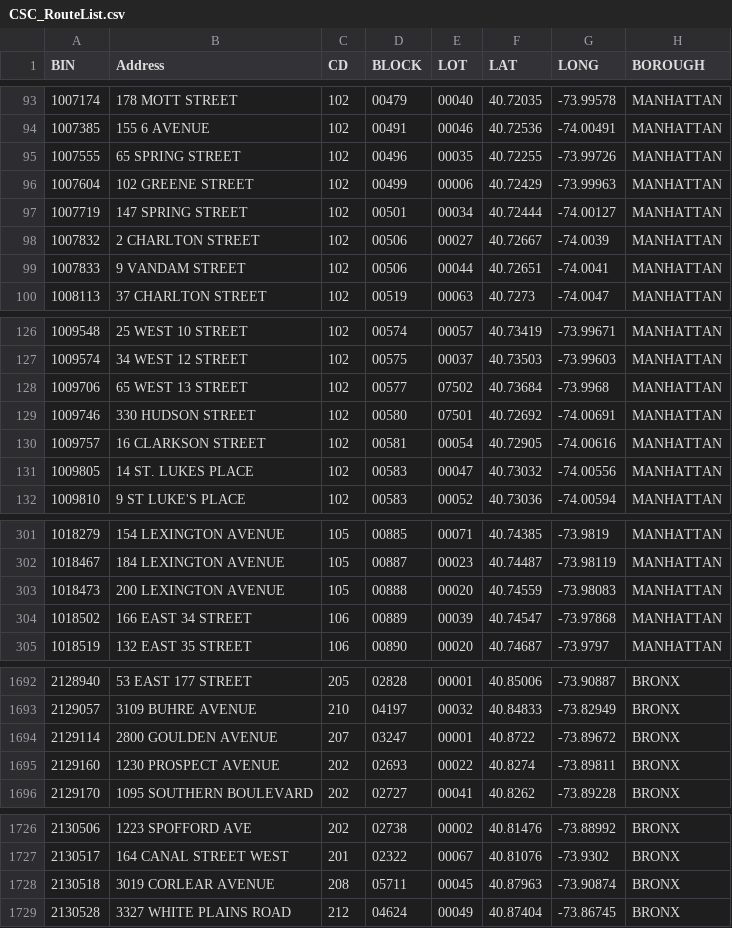
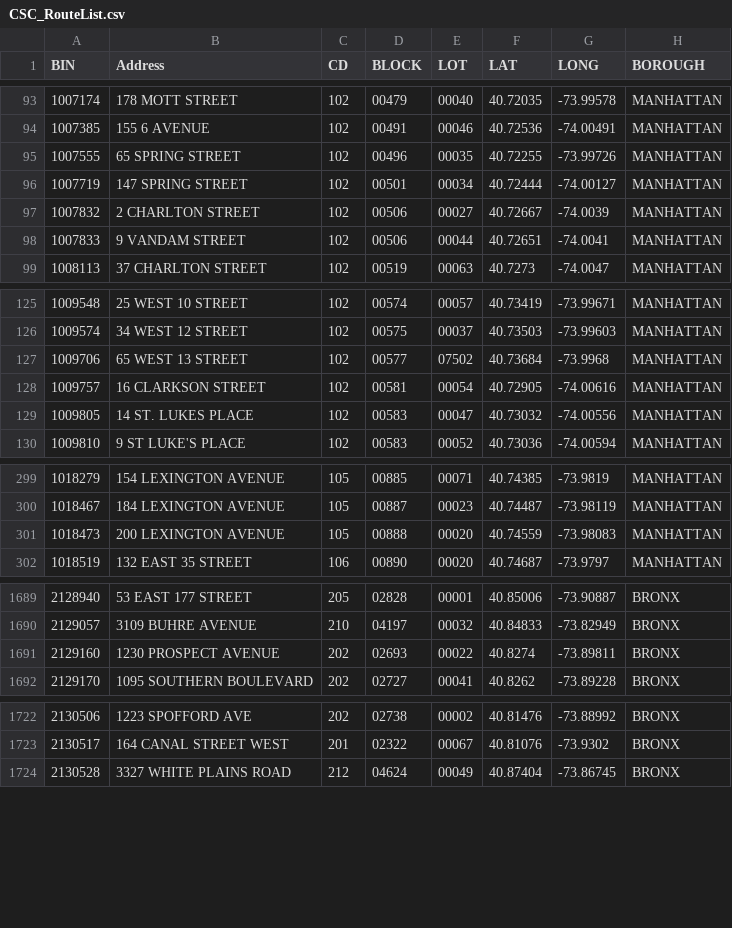
Before and after one commit to NYCDOB/SiteSafety_V2, a CSV file: data/CSC_RouteList.csv, drawn as a sheet; only a part is shown, gaps mark what is left out; the diff covers the shown part only; the diff names each change by its address in the sheet, - before the commit and + after, or states it on an @@ line.

```diff
--- a/data/CSC_RouteList.csv
+++ b/data/CSC_RouteList.csv
-row 96: 1007604 | 102 GREENE STREET | 102 | 00499 | 00006 | 40.72429 | -73.99963 | MANHATTAN
-row 129: 1009746 | 330 HUDSON STREET | 102 | 00580 | 07501 | 40.72692 | -74.00691 | MANHATTAN
-row 304: 1018502 | 166 EAST 34 STREET | 106 | 00889 | 00039 | 40.74547 | -73.97868 | MANHATTAN
-row 1694: 2129114 | 2800 GOULDEN AVENUE | 207 | 03247 | 00001 | 40.8722 | -73.89672 | BRONX
-row 1728: 2130518 | 3019 CORLEAR AVENUE | 208 | 05711 | 00045 | 40.87963 | -73.90874 | BRONX
```
Also changed, not shown: 14 removed rows elsewhere in this file, 1 other file.
